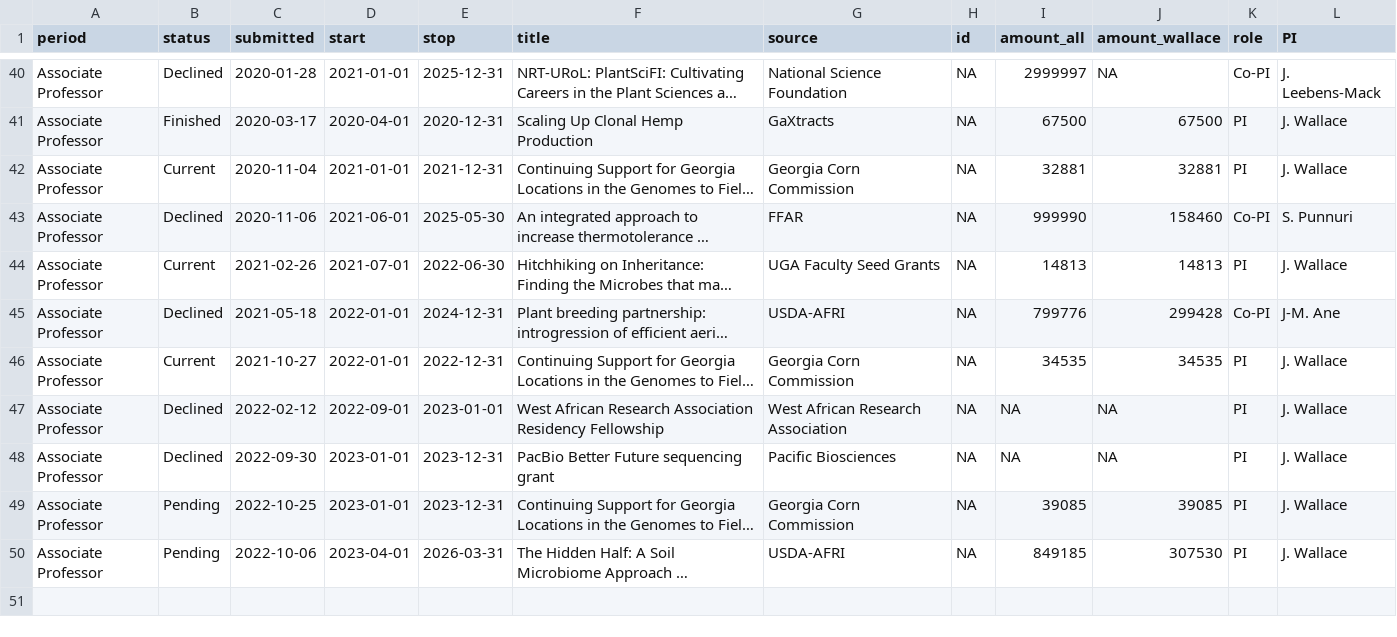
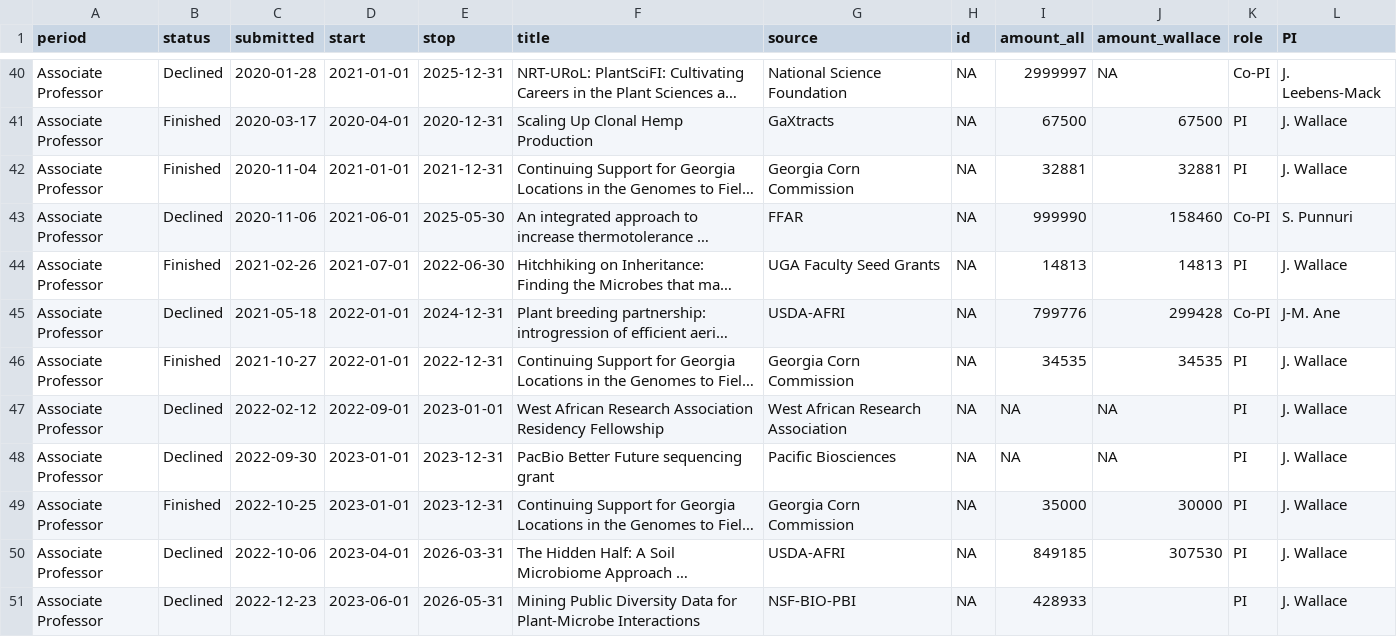
Before and after one commit to jgwall/cv, a CSV file: sources/grants.csv, drawn as a sheet; only a part is shown, gaps mark what is left out; long unchanged cells end in …; the diff covers the shown part only; the diff names each change by its address in the sheet, - before the commit and + after, or states it on an @@ line.

```diff
--- a/sources/grants.csv
+++ b/sources/grants.csv
-B42 (status): Current
+B42 (status): Finished
-B44 (status): Current
+B44 (status): Finished
-B46 (status): Current
+B46 (status): Finished
-B49 (status): Pending
+B49 (status): Finished
-I49 (amount_all): 39085
+I49 (amount_all): 35000
-J49 (amount_wallace): 39085
+J49 (amount_wallace): 30000
-B50 (status): Pending
+B50 (status): Declined
+row 51: Associate Professor | Declined | 2022-12-23 | 2023-06-01 | 2026-05-31 | Mining Public Diversity Data for Plant-Microbe Interactions | NSF-BIO-PBI | NA | 428933 |  | PI | J. Wallace
```
Also changed, not shown: 10 added rows and 5 edited cells elsewhere in this file, sources/meetings.csv, sources/posters_and_abstracts.csv, 5 other files.
